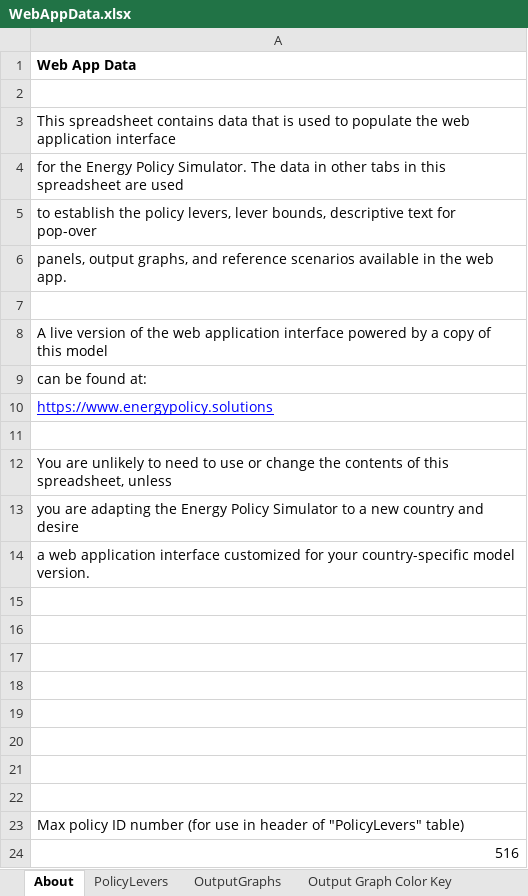
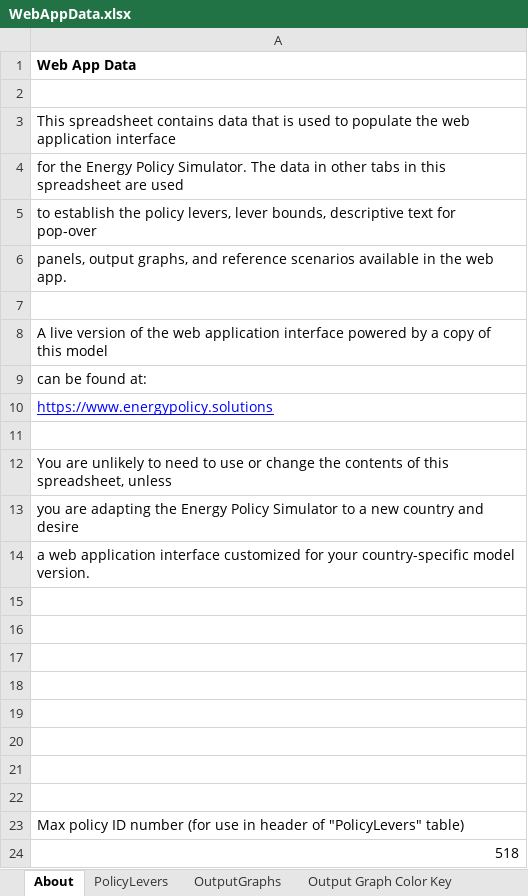
Before and after one commit to EnergyInnovation/eps-hongkong, an Excel workbook: WebAppData.xlsx, sheet About, drawn as a sheet; values as stored, in another font and other column widths than the file's, no borders; the diff names each change by its address in the sheet, - before the commit and + after, or states it on an @@ line.

```diff
--- a/WebAppData.xlsx (sheet About)
+++ b/WebAppData.xlsx (sheet About)
-A24: 516
+A24: 518
```
Also changed, not shown: sheet PolicyLevers, formulas that keep their value.
